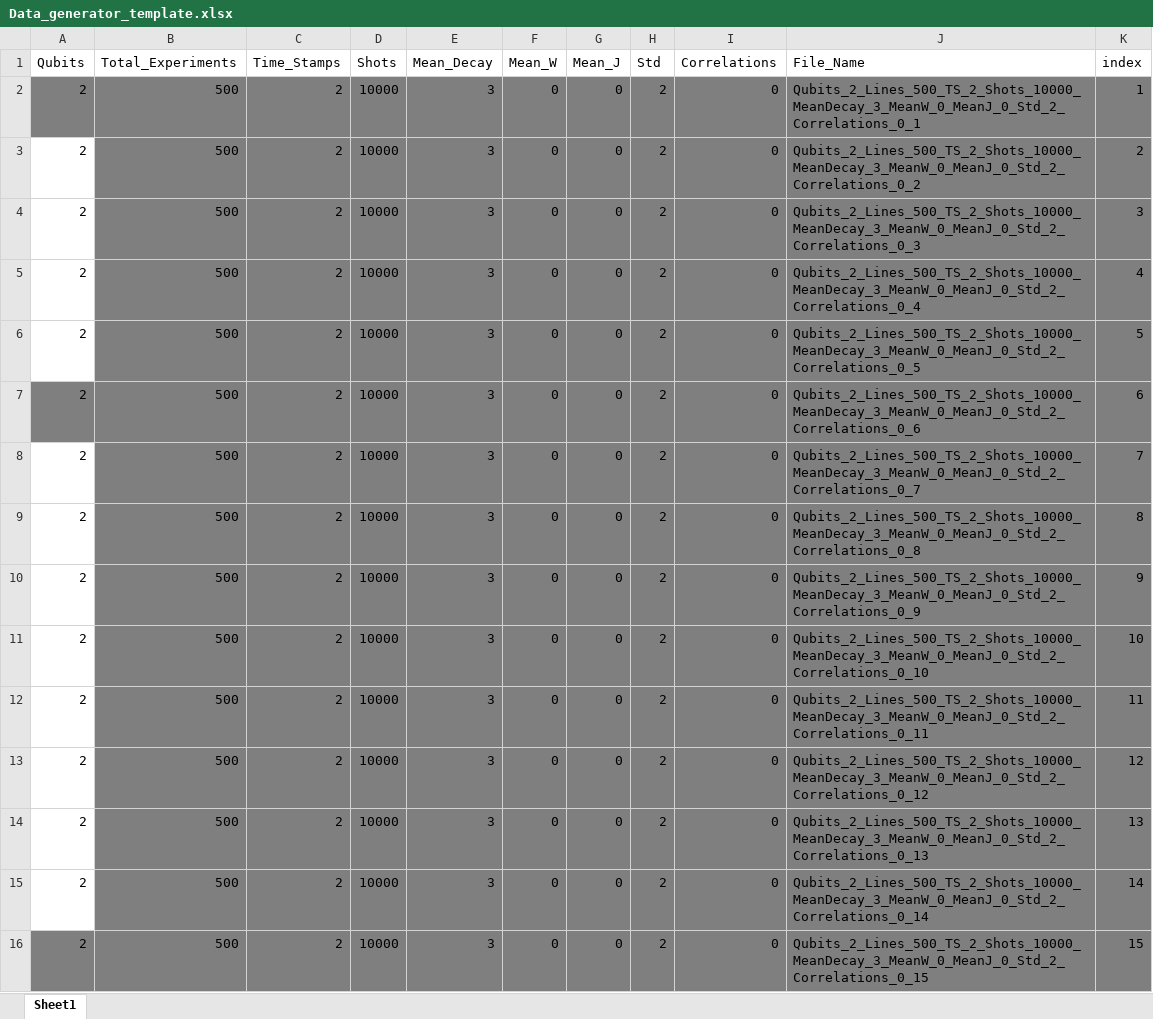
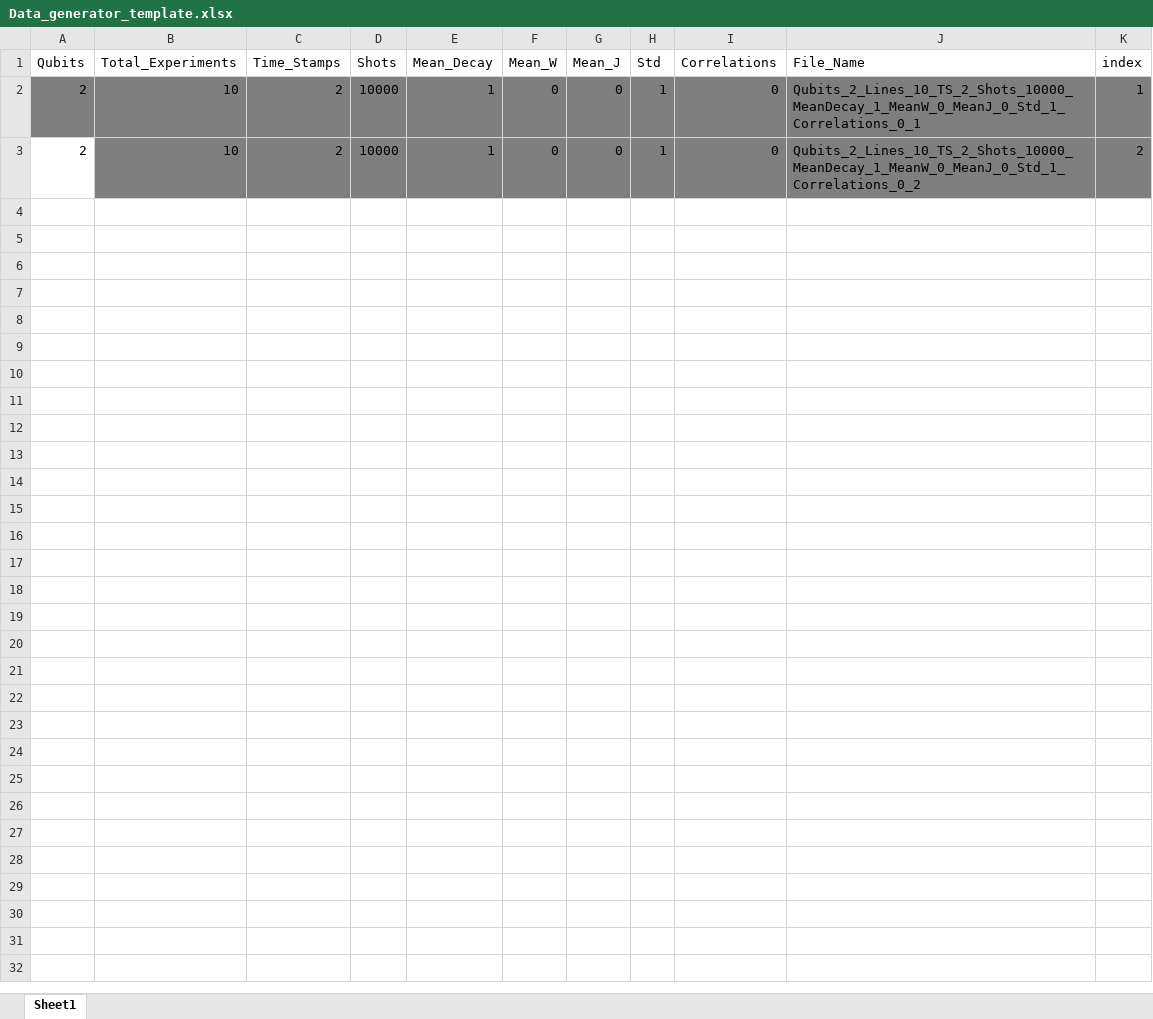
Before and after one commit to Davidkatom/Crosstalk, an Excel workbook: Machine_Learning/Data_generator_template.xlsx, sheet Sheet1, drawn as a sheet; values as stored, in another font and other column widths than the file's, no borders; the diff names each change by its address in the sheet, - before the commit and + after, or states it on an @@ line.

```diff
--- a/Machine_Learning/Data_generator_template.xlsx (sheet Sheet1)
+++ b/Machine_Learning/Data_generator_template.xlsx (sheet Sheet1)
-B2:B3 (Total_Experiments): 500
+B2:B3 (Total_Experiments): 10
-E2:E3 (Mean_Decay): 3
+E2:E3 (Mean_Decay): 1
-H2:H3 (Std): 2
+H2:H3 (Std): 1
-J2 (File_Name): Qubits_2_Lines_500_TS_2_Shots_10000_MeanDecay_3_MeanW_0_MeanJ_0_Std_2_Correlations_0_1
+J2 (File_Name): Qubits_2_Lines_10_TS_2_Shots_10000_MeanDecay_1_MeanW_0_MeanJ_0_Std_1_Correlations_0_1
-J3 (File_Name): Qubits_2_Lines_500_TS_2_Shots_10000_MeanDecay_3_MeanW_0_MeanJ_0_Std_2_Correlations_0_2
+J3 (File_Name): Qubits_2_Lines_10_TS_2_Shots_10000_MeanDecay_1_MeanW_0_MeanJ_0_Std_1_Correlations_0_2
-row 4: 2 | 500 | 2 | 10000 | 3 | 0 | 0 | 2 | 0 | Qubits_2_Lines_500_TS_2_Shots_10000_MeanDecay_3_MeanW_0_MeanJ_0_Std_2_Correlations_0_3 | 3
-row 5: 2 | 500 | 2 | 10000 | 3 | 0 | 0 | 2 | 0 | Qubits_2_Lines_500_TS_2_Shots_10000_MeanDecay_3_MeanW_0_MeanJ_0_Std_2_Correlations_0_4 | 4
-row 6: 2 | 500 | 2 | 10000 | 3 | 0 | 0 | 2 | 0 | Qubits_2_Lines_500_TS_2_Shots_10000_MeanDecay_3_MeanW_0_MeanJ_0_Std_2_Correlations_0_5 | 5
-row 7: 2 | 500 | 2 | 10000 | 3 | 0 | 0 | 2 | 0 | Qubits_2_Lines_500_TS_2_Shots_10000_MeanDecay_3_MeanW_0_MeanJ_0_Std_2_Correlations_0_6 | 6
-row 8: 2 | 500 | 2 | 10000 | 3 | 0 | 0 | 2 | 0 | Qubits_2_Lines_500_TS_2_Shots_10000_MeanDecay_3_MeanW_0_MeanJ_0_Std_2_Correlations_0_7 | 7
-row 9: 2 | 500 | 2 | 10000 | 3 | 0 | 0 | 2 | 0 | Qubits_2_Lines_500_TS_2_Shots_10000_MeanDecay_3_MeanW_0_MeanJ_0_Std_2_Correlations_0_8 | 8
-row 10: 2 | 500 | 2 | 10000 | 3 | 0 | 0 | 2 | 0 | Qubits_2_Lines_500_TS_2_Shots_10000_MeanDecay_3_MeanW_0_MeanJ_0_Std_2_Correlations_0_9 | 9
-row 11: 2 | 500 | 2 | 10000 | 3 | 0 | 0 | 2 | 0 | Qubits_2_Lines_500_TS_2_Shots_10000_MeanDecay_3_MeanW_0_MeanJ_0_Std_2_Correlations_0_10 | 10
-row 12: 2 | 500 | 2 | 10000 | 3 | 0 | 0 | 2 | 0 | Qubits_2_Lines_500_TS_2_Shots_10000_MeanDecay_3_MeanW_0_MeanJ_0_Std_2_Correlations_0_11 | 11
-row 13: 2 | 500 | 2 | 10000 | 3 | 0 | 0 | 2 | 0 | Qubits_2_Lines_500_TS_2_Shots_10000_MeanDecay_3_MeanW_0_MeanJ_0_Std_2_Correlations_0_12 | 12
-row 14: 2 | 500 | 2 | 10000 | 3 | 0 | 0 | 2 | 0 | Qubits_2_Lines_500_TS_2_Shots_10000_MeanDecay_3_MeanW_0_MeanJ_0_Std_2_Correlations_0_13 | 13
-row 15: 2 | 500 | 2 | 10000 | 3 | 0 | 0 | 2 | 0 | Qubits_2_Lines_500_TS_2_Shots_10000_MeanDecay_3_MeanW_0_MeanJ_0_Std_2_Correlations_0_14 | 14
-row 16: 2 | 500 | 2 | 10000 | 3 | 0 | 0 | 2 | 0 | Qubits_2_Lines_500_TS_2_Shots_10000_MeanDecay_3_MeanW_0_MeanJ_0_Std_2_Correlations_0_15 | 15
```
Also changed, not shown: 1 other file.
